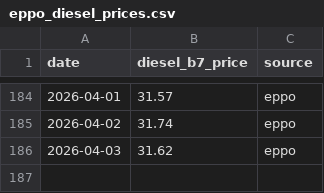
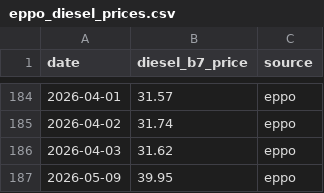
Before and after one commit to hhej/express-dynamic-workflow, a CSV file: data/raw/eppo_diesel_prices.csv, drawn as a sheet; only a part is shown, gaps mark what is left out; the diff names each change by its address in the sheet, - before the commit and + after, or states it on an @@ line.

```diff
--- a/data/raw/eppo_diesel_prices.csv
+++ b/data/raw/eppo_diesel_prices.csv
+row 187: 2026-05-09 | 39.95 | eppo
```
Also changed, not shown: 3 other files.
